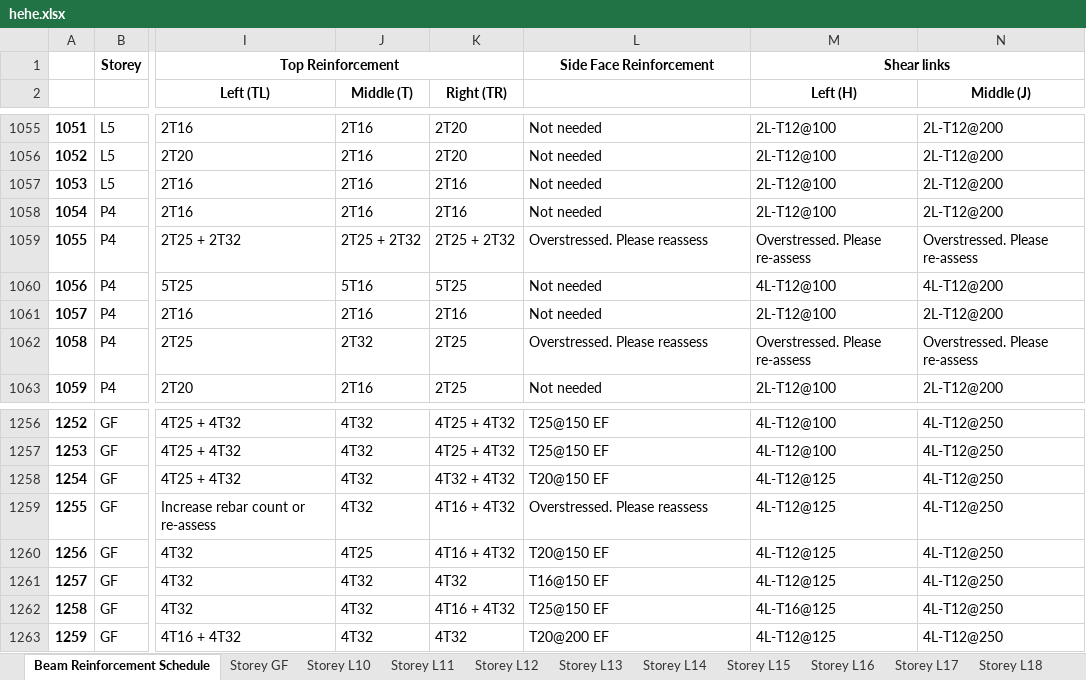
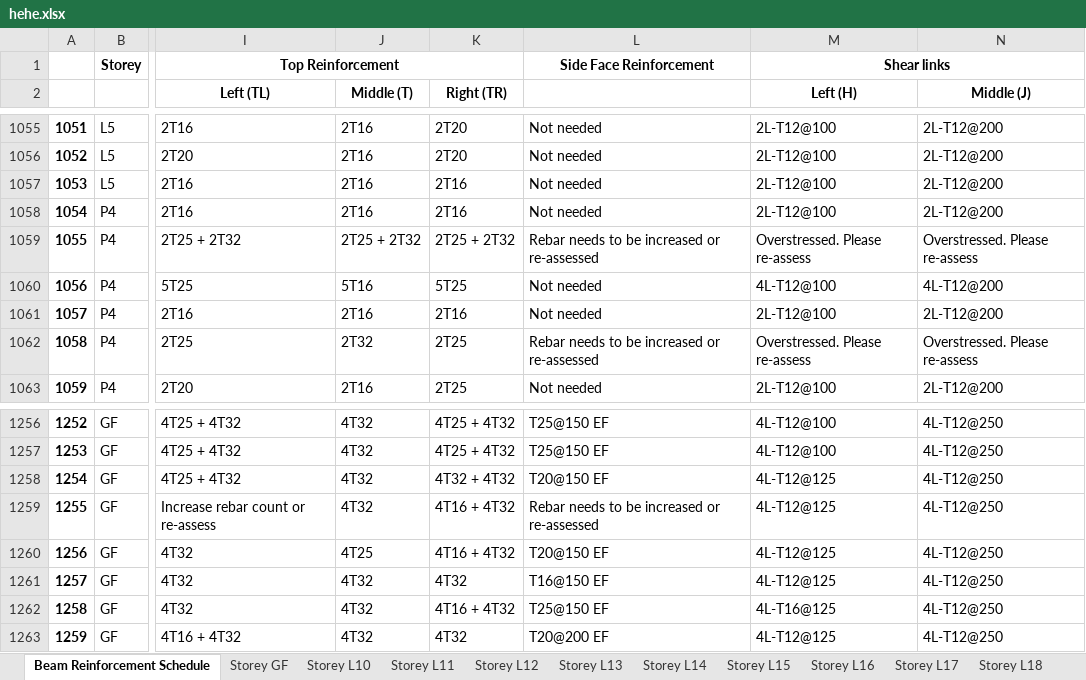
Before and after one commit to Circa-Hobbes/Killa-Design-Structures-code, an Excel workbook: excel_files/hehe.xlsx, sheet Beam Reinforcement Schedule, drawn as a sheet; only a part is shown, gaps mark what is left out; values as stored, in another font and other column widths than the file's, no borders; the diff names each change by its address in the sheet, - before the commit and + after, or states it on an @@ line.

```diff
--- a/excel_files/hehe.xlsx (sheet Beam Reinforcement Schedule)
+++ b/excel_files/hehe.xlsx (sheet Beam Reinforcement Schedule)
-L1059: Overstressed. Please reassess
+L1059: Rebar needs to be increased or re-assessed
-L1062: Overstressed. Please reassess
+L1062: Rebar needs to be increased or re-assessed
-L1259: Overstressed. Please reassess
+L1259: Rebar needs to be increased or re-assessed
```
Also changed, not shown: sheet Storey P4, sheet Storey GF, 3 other files.
